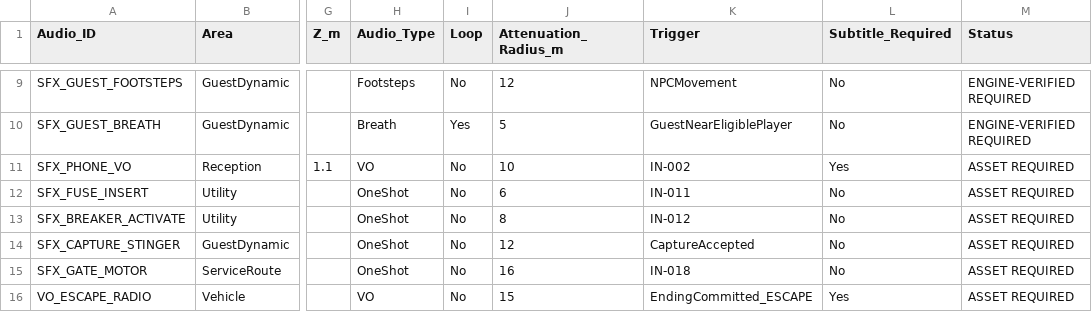
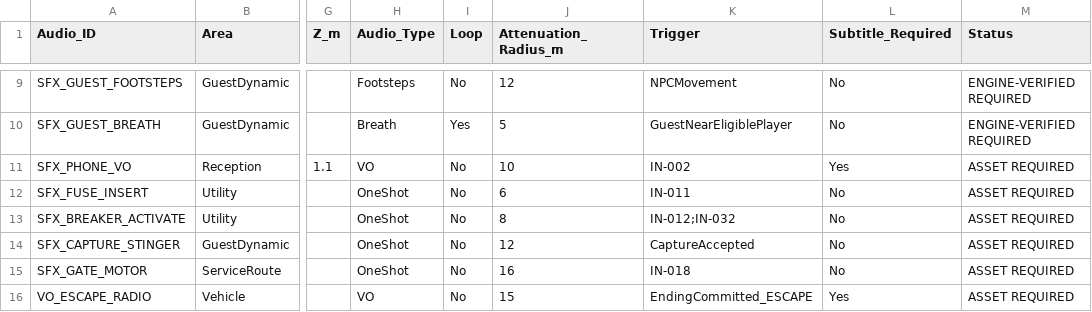
Before and after one commit to Haigone/UEFN-w-Kavasaki, a CSV file: Horror Motel Fable/AUDIO_REGISTER.csv, drawn as a sheet; only a part is shown, gaps mark what is left out; the diff names each change by its address in the sheet, - before the commit and + after, or states it on an @@ line.

Commit message:
docs: bind existing breaker sound to IN-032 Night Audit

```diff
--- a/Horror Motel Fable/AUDIO_REGISTER.csv
+++ b/Horror Motel Fable/AUDIO_REGISTER.csv
-K13 (Trigger): IN-012
+K13 (Trigger): IN-012;IN-032
```
